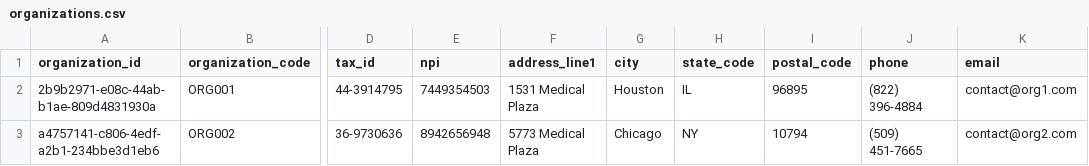
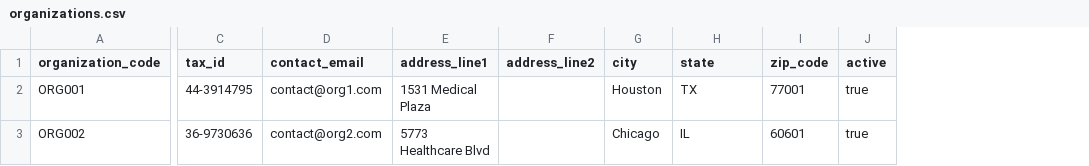
Before and after one commit to jonmcurry/pro, a CSV file: test_data/organizations.csv, drawn as a sheet; only a part is shown, gaps mark what is left out; removed rows and columns are numbered as before the commit, all else as after; the diff names each change by its address in the sheet, - before the commit and + after, or states it on an @@ line.

```diff
--- a/test_data/organizations.csv
+++ b/test_data/organizations.csv
-column A (organization_id), rows 2-3: 2b9b2971-e08c-44ab-b1ae-809d4831930a | a4757141-c806-4edf-a2b1-234bbe3d1eb6
-column E (npi), rows 2-3: 7449354503 | 8942656948
+column D (contact_email), rows 2-3: contact@org1.com | contact@org2.com
+column F (address_line2), empty
-column I (postal_code), rows 2-3: 96895 | 10794
-column J (phone), rows 2-3: (822) 396-4884 | (509) 451-7665
-column K (email), rows 2-3: contact@org1.com | contact@org2.com
+column I (zip_code), rows 2-3: 77001 | 60601
+column J (active), rows 2-3: true | true
-H1: state_code
+H1: state
-H2 (state): IL
+H2 (state): TX
-E3 (address_line1): 5773 Medical Plaza
+E3 (address_line1): 5773 Healthcare Blvd
-H3 (state): NY
+H3 (state): IL
```
Also changed, not shown: test_data/facilities.csv, test_data/regions.csv, 30 other files.
